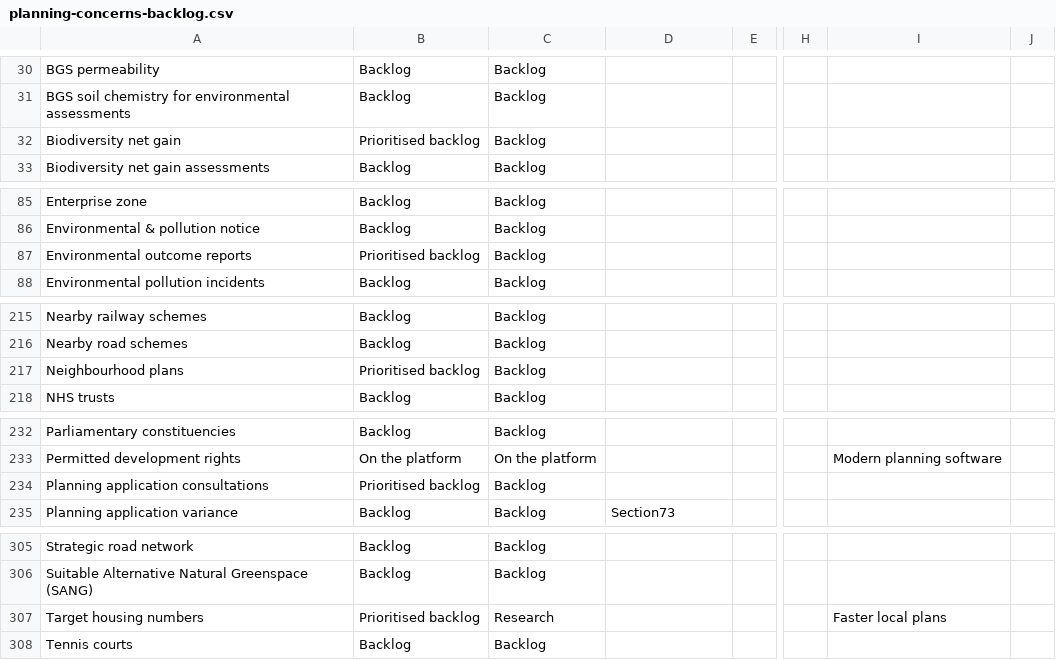
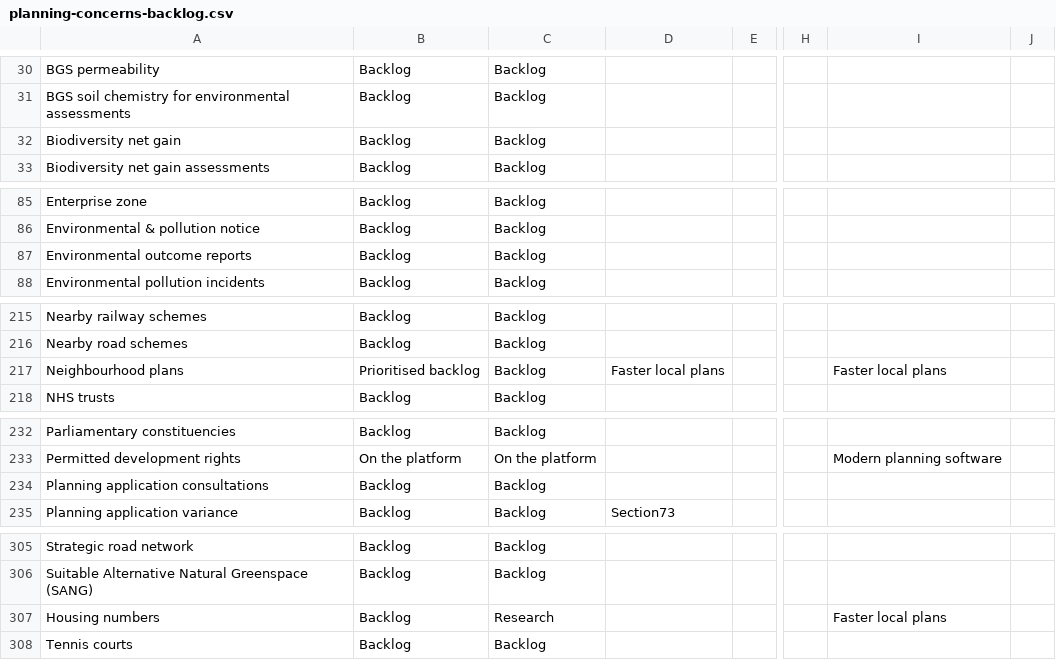
Before and after one commit to digital-land/data-standards-team, a CSV file: _data/planning-concerns-backlog.csv, drawn as a sheet; only a part is shown, gaps mark what is left out; the diff covers the shown part only; the diff names each change by its address in the sheet, - before the commit and + after, or states it on an @@ line.

Commit message:
Fetched latest backlog data 2024-02-21

```diff
--- a/_data/planning-concerns-backlog.csv
+++ b/_data/planning-concerns-backlog.csv
-B32: Prioritised backlog
+B32: Backlog
-B87: Prioritised backlog
+B87: Backlog
-D217: (empty)
+D217: Faster local plans
-I217: (empty)
+I217: Faster local plans
-B234: Prioritised backlog
+B234: Backlog
-A307: Target housing numbers
+A307: Housing numbers
-B307: Prioritised backlog
+B307: Backlog
```
Also changed, not shown: 15 edited cells elsewhere in this file, _data/backlog-changelog.csv.
